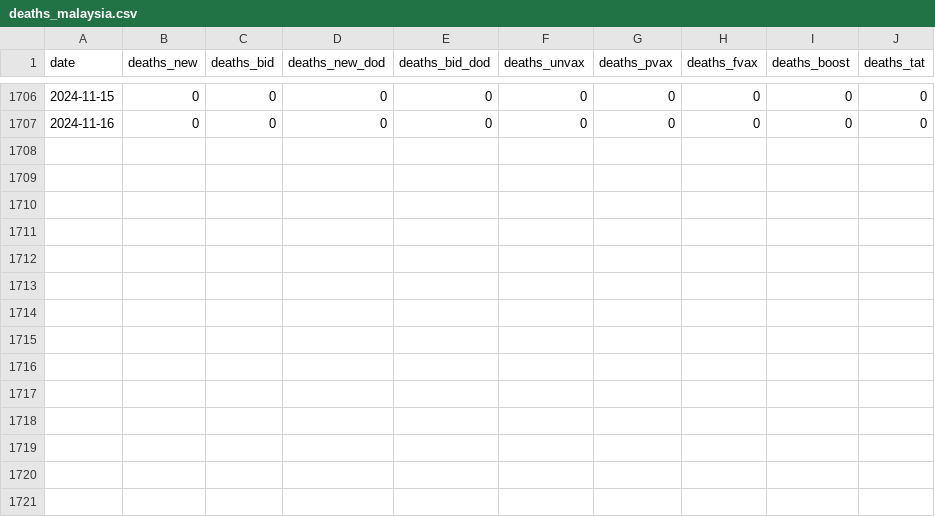
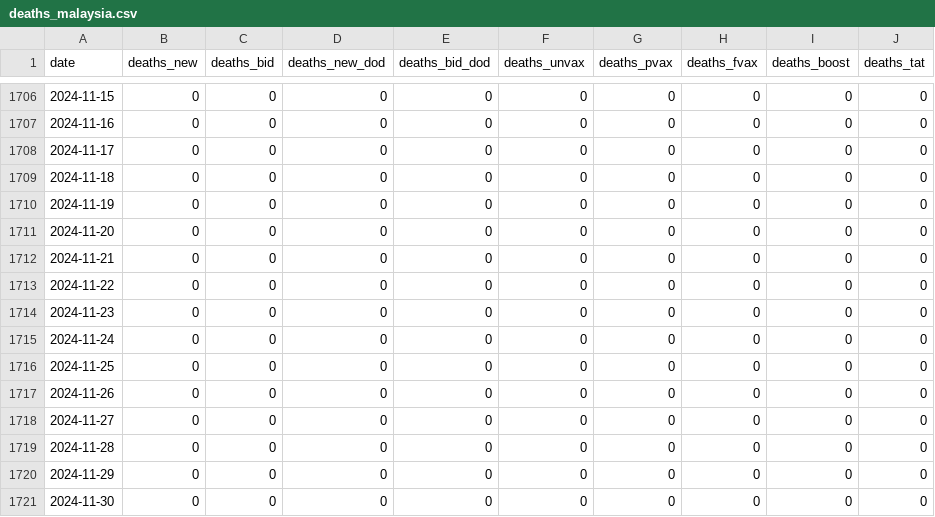
Before and after one commit to khoocheeshin/HIAGroupProject, a CSV file: deaths_malaysia.csv, drawn as a sheet; only a part is shown, gaps mark what is left out; the diff names each change by its address in the sheet, - before the commit and + after, or states it on an @@ line.

Commit message:
Update deaths_malaysia.csv
Add data 17/11/24 to 30/11/24 (no new death reported)

```diff
--- a/deaths_malaysia.csv
+++ b/deaths_malaysia.csv
+row 1708: 2024-11-17 | 0 | 0 | 0 | 0 | 0 | 0 | 0 | 0 | 0
+row 1709: 2024-11-18 | 0 | 0 | 0 | 0 | 0 | 0 | 0 | 0 | 0
+row 1710: 2024-11-19 | 0 | 0 | 0 | 0 | 0 | 0 | 0 | 0 | 0
+row 1711: 2024-11-20 | 0 | 0 | 0 | 0 | 0 | 0 | 0 | 0 | 0
+row 1712: 2024-11-21 | 0 | 0 | 0 | 0 | 0 | 0 | 0 | 0 | 0
+row 1713: 2024-11-22 | 0 | 0 | 0 | 0 | 0 | 0 | 0 | 0 | 0
+row 1714: 2024-11-23 | 0 | 0 | 0 | 0 | 0 | 0 | 0 | 0 | 0
+row 1715: 2024-11-24 | 0 | 0 | 0 | 0 | 0 | 0 | 0 | 0 | 0
+row 1716: 2024-11-25 | 0 | 0 | 0 | 0 | 0 | 0 | 0 | 0 | 0
+row 1717: 2024-11-26 | 0 | 0 | 0 | 0 | 0 | 0 | 0 | 0 | 0
+row 1718: 2024-11-27 | 0 | 0 | 0 | 0 | 0 | 0 | 0 | 0 | 0
+row 1719: 2024-11-28 | 0 | 0 | 0 | 0 | 0 | 0 | 0 | 0 | 0
+row 1720: 2024-11-29 | 0 | 0 | 0 | 0 | 0 | 0 | 0 | 0 | 0
+row 1721: 2024-11-30 | 0 | 0 | 0 | 0 | 0 | 0 | 0 | 0 | 0
```
